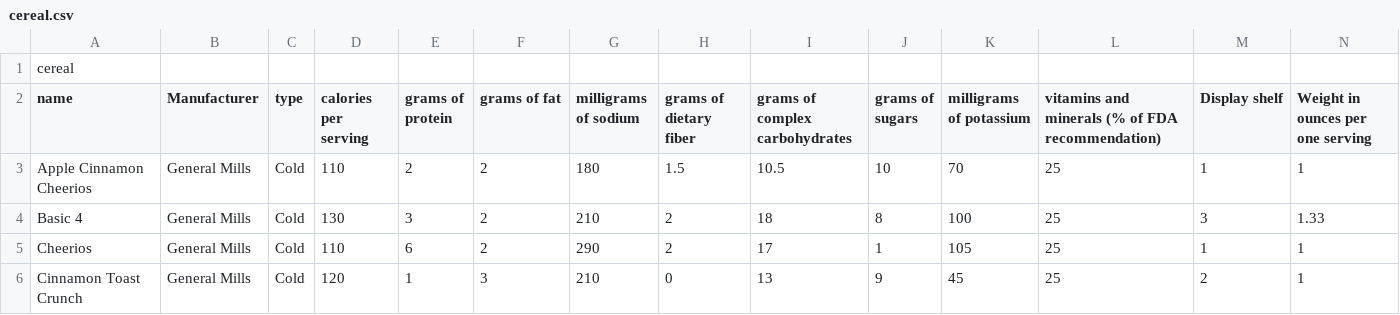
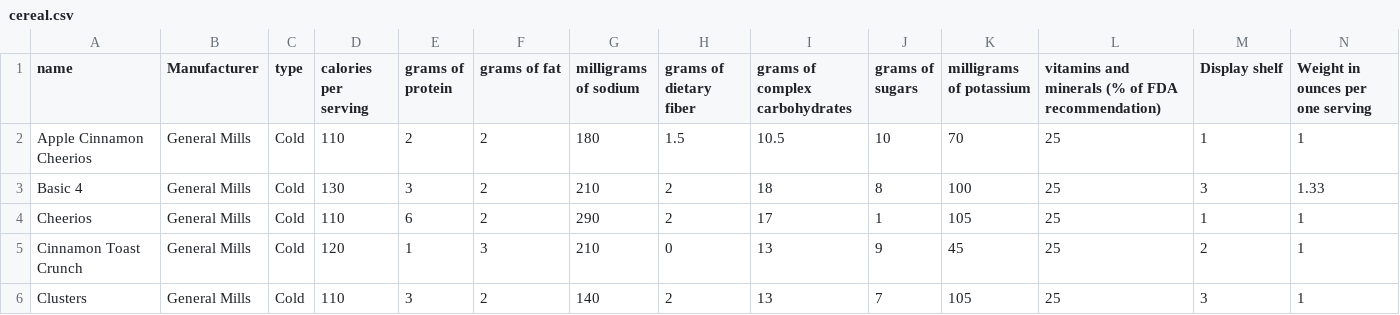
Before and after one commit to danielpballer/MA376, a CSV file: Data/cereal.csv, drawn as a sheet; only a part is shown; the shorter side is filled out with more unchanged rows; rows hold the shown columns only; the diff names each change by its address in the sheet, - before the commit and + after, or states it on an @@ line.

Commit message:
adding lesson 18 data

```diff
--- a/Data/cereal.csv
+++ b/Data/cereal.csv
-row 1: cereal
```
